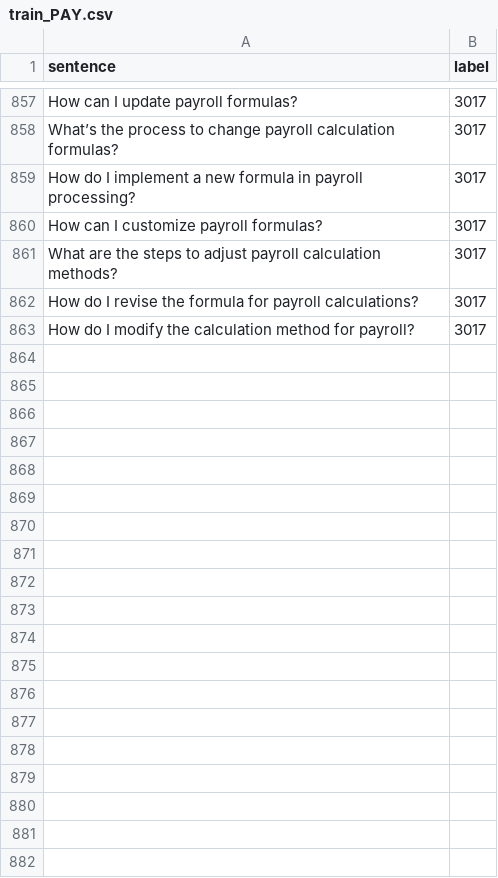
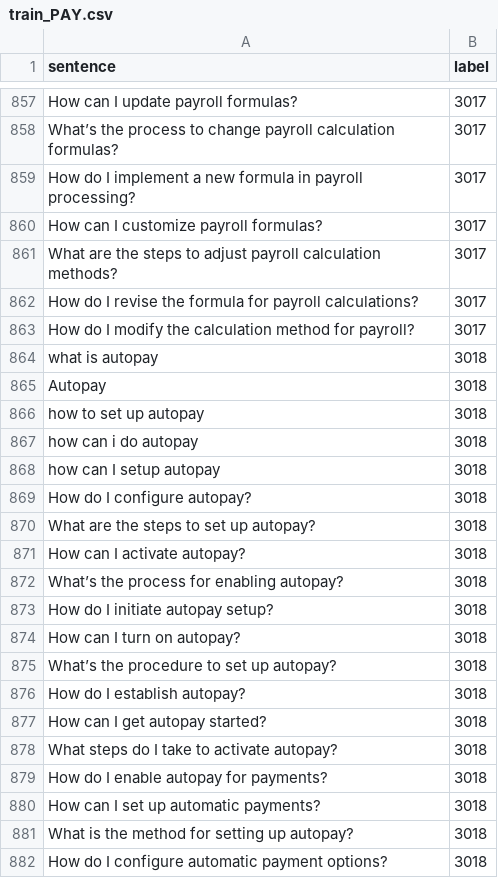
Before and after one commit to KaWengNg/DataSet, a CSV file: train_PAY.csv, drawn as a sheet; only a part is shown, gaps mark what is left out; the diff covers the shown part only.

Commit message:
Update train_PAY.csv

```diff
--- a/train_PAY.csv
+++ b/train_PAY.csv
@@ -863 +863,20 @@ How do I revise the formula for payroll calculations?,3017
 How do I modify the calculation method for payroll?,3017
+what is autopay,3018
+Autopay,3018
+how to set up autopay,3018
+how can i do autopay,3018
+how can I setup autopay,3018
+How do I configure autopay?,3018
+What are the steps to set up autopay?,3018
+How can I activate autopay?,3018
+What’s the process for enabling autopay?,3018
+How do I initiate autopay setup?,3018
+How can I turn on autopay?,3018
+What’s the procedure to set up autopay?,3018
+How do I establish autopay?,3018
+How can I get autopay started?,3018
+What steps do I take to activate autopay?,3018
+How do I enable autopay for payments?,3018
+How can I set up automatic payments?,3018
+What is the method for setting up autopay?,3018
+How do I configure automatic payment options?,3018
```
Also changed, not shown: 21 added rows elsewhere in this file.
